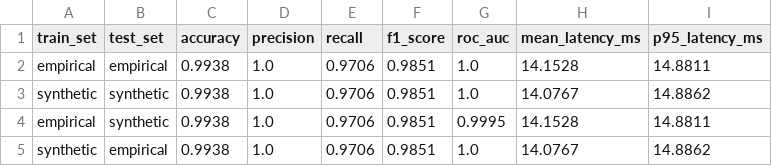
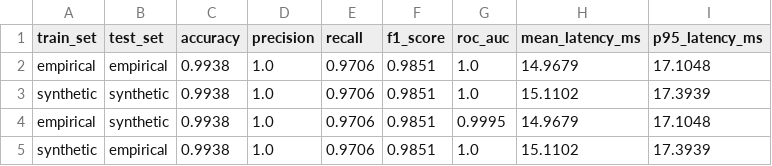
Before and after one commit to adittyapratama2/mastitis-ds-project, a CSV file: models/cross_validation_report.csv, drawn as a sheet.

```diff
--- a/models/cross_validation_report.csv
+++ b/models/cross_validation_report.csv
@@ -1,5 +1,5 @@
 train_set,test_set,accuracy,precision,recall,f1_score,roc_auc,mean_latency_ms,p95_latency_ms
-empirical,empirical,0.9938,1.0,0.9706,0.9851,1.0,14.1528,14.8811
-synthetic,synthetic,0.9938,1.0,0.9706,0.9851,1.0,14.0767,14.8862
-empirical,synthetic,0.9938,1.0,0.9706,0.9851,0.9995,14.1528,14.8811
-synthetic,empirical,0.9938,1.0,0.9706,0.9851,1.0,14.0767,14.8862
+empirical,empirical,0.9938,1.0,0.9706,0.9851,1.0,14.9679,17.1048
+synthetic,synthetic,0.9938,1.0,0.9706,0.9851,1.0,15.1102,17.3939
+empirical,synthetic,0.9938,1.0,0.9706,0.9851,0.9995,14.9679,17.1048
+synthetic,empirical,0.9938,1.0,0.9706,0.9851,1.0,15.1102,17.3939
```
Also changed, not shown: 13 other files.
